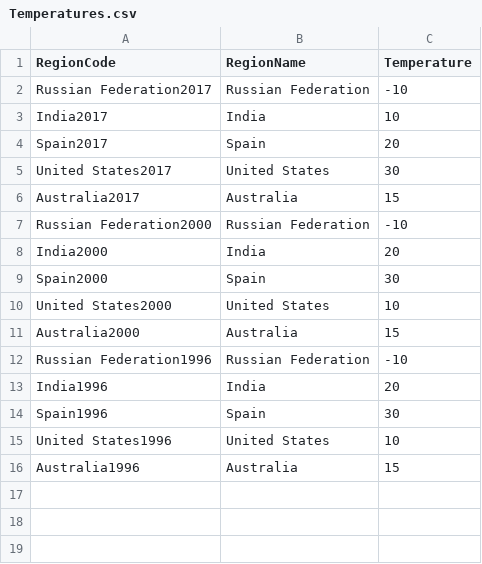
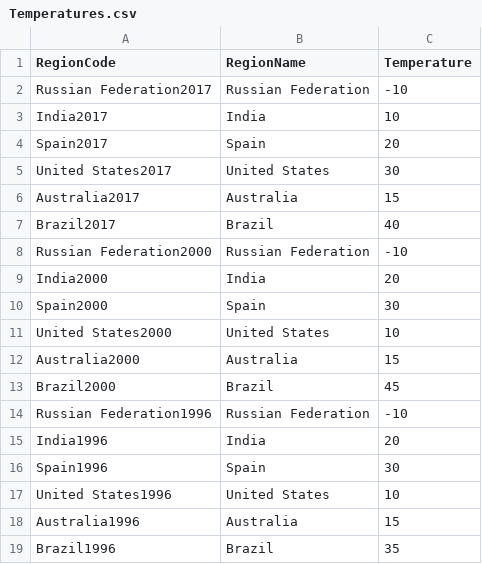
Before and after one commit to quantleap/infoviz, a CSV file: visualisation/Temperatures.csv, drawn as a sheet; the diff names each change by its address in the sheet, - before the commit and + after, or states it on an @@ line.

```diff
--- a/visualisation/Temperatures.csv
+++ b/visualisation/Temperatures.csv
+row 7: Brazil2017 | Brazil | 40
+row 13: Brazil2000 | Brazil | 45
+row 19: Brazil1996 | Brazil | 35
```
Also changed, not shown: 4 other files.
